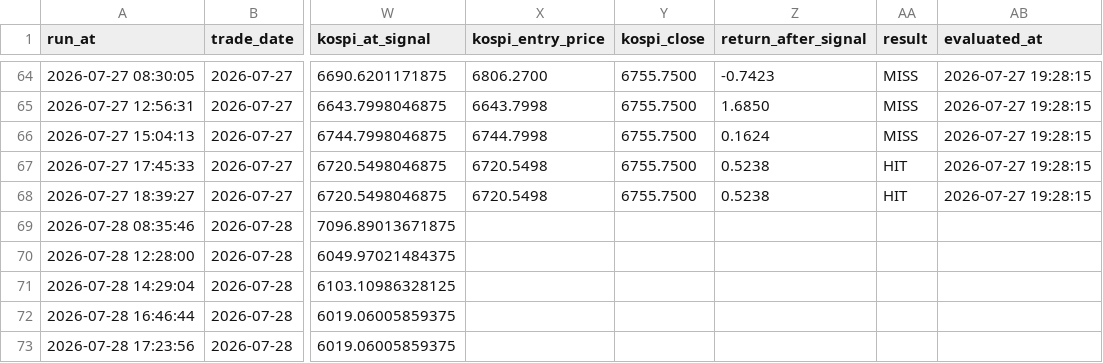
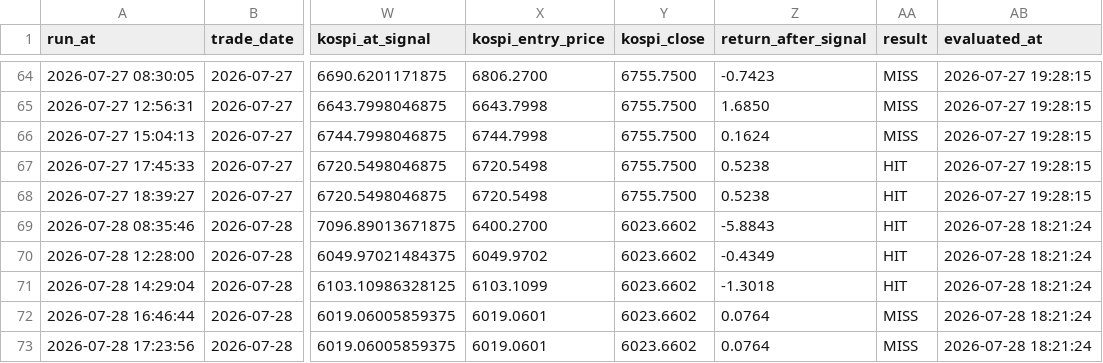
Before and after one commit to nambak2218-debug/marketPilot, a CSV file: data/signal_history.csv, drawn as a sheet; only a part is shown, gaps mark what is left out; the diff names each change by its address in the sheet, - before the commit and + after, or states it on an @@ line.

Commit message:
Update MarketPilot signal history [skip ci]

```diff
--- a/data/signal_history.csv
+++ b/data/signal_history.csv
-X69 (kospi_entry_price): (empty)
+X69 (kospi_entry_price): 6400.2700
-Y69:Y73 (kospi_close): (empty)
+Y69:Y73 (kospi_close): 6023.6602
-Z69 (return_after_signal): (empty)
+Z69 (return_after_signal): -5.8843
-AA69:AA71 (result): (empty)
+AA69:AA71 (result): HIT
-AB69:AB73 (evaluated_at): (empty)
+AB69:AB73 (evaluated_at): 2026-07-28 18:21:24
-X70 (kospi_entry_price): (empty)
+X70 (kospi_entry_price): 6049.9702
-Z70 (return_after_signal): (empty)
+Z70 (return_after_signal): -0.4349
-X71 (kospi_entry_price): (empty)
+X71 (kospi_entry_price): 6103.1099
-Z71 (return_after_signal): (empty)
+Z71 (return_after_signal): -1.3018
-X72:X73 (kospi_entry_price): (empty)
+X72:X73 (kospi_entry_price): 6019.0601
-Z72:Z73 (return_after_signal): (empty)
+Z72:Z73 (return_after_signal): 0.0764
-AA72:AA73 (result): (empty)
+AA72:AA73 (result): MISS
```
